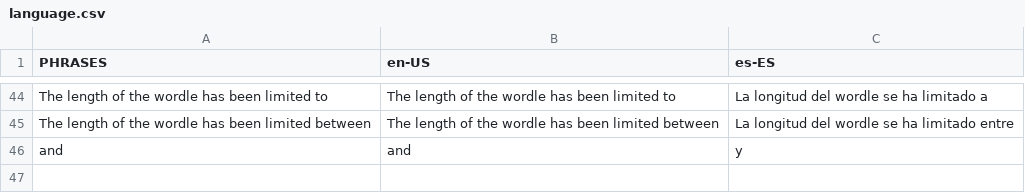
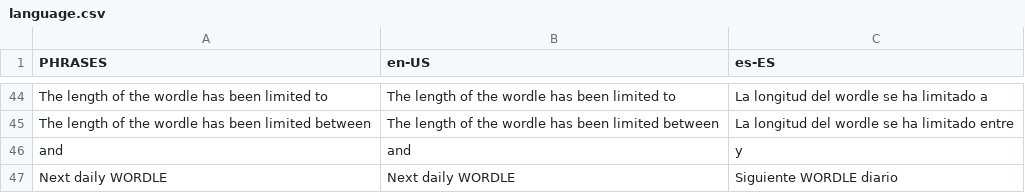
Before and after one commit to pelans/PelansBot, a CSV file: src/main/resources/language.csv, drawn as a sheet; only a part is shown, gaps mark what is left out.

Commit message:
Remaining time for next Wordle
Added remaining time for next wordle
Fixed bug for DailyReset

```diff
--- a/src/main/resources/language.csv
+++ b/src/main/resources/language.csv
@@ -46 +46,2 @@ The length of the wordle has been limited between;The length of the wordle has b
 and;and;y
+Next daily WORDLE;Next daily WORDLE;Siguiente WORDLE diario
```
Also changed, not shown: 6 other files.
